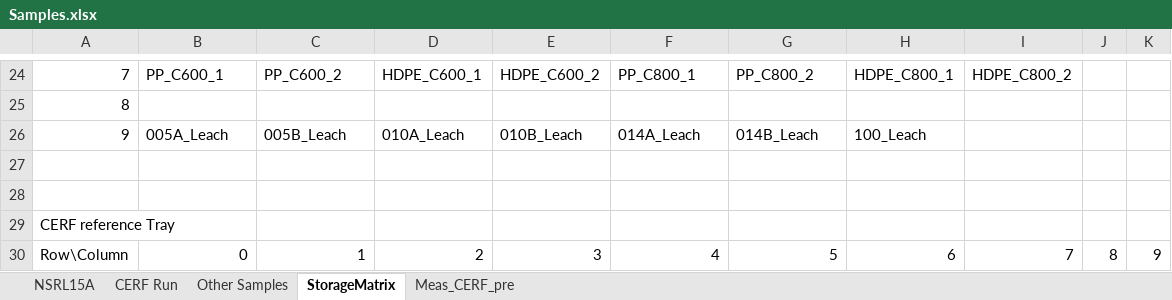
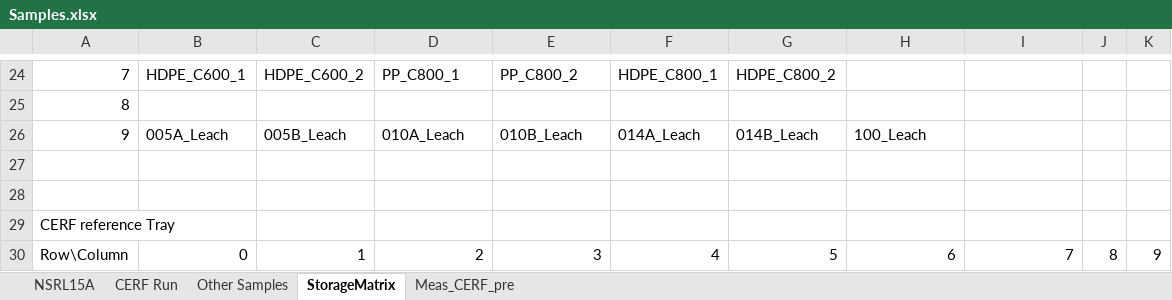
Before and after one commit to lbignell/TechMaturation2015, an Excel workbook: Samples.xlsx, sheet StorageMatrix, drawn as a sheet; only a part is shown, gaps mark what is left out; values as stored, in another font and other column widths than the file's, no cell formats; the diff covers the shown part only; the diff names each change by its address in the sheet, - before the commit and + after, or states it on an @@ line.

```diff
--- a/Samples.xlsx (sheet StorageMatrix)
+++ b/Samples.xlsx (sheet StorageMatrix)
-B24: PP_C600_1
+B24: HDPE_C600_1
-C24: PP_C600_2
+C24: HDPE_C600_2
-D24: HDPE_C600_1
+D24: PP_C800_1
-E24: HDPE_C600_2
+E24: PP_C800_2
-F24: PP_C800_1
+F24: HDPE_C800_1
-G24: PP_C800_2
+G24: HDPE_C800_2
-H24: HDPE_C800_1
+H24: (empty)
-I24: HDPE_C800_2
+I24: (empty)
```
Also changed, not shown: 120 edited cells elsewhere in this sheet, sheet Meas_CERF_pre, sheet CERF Run, cell formats, 1 other file.
